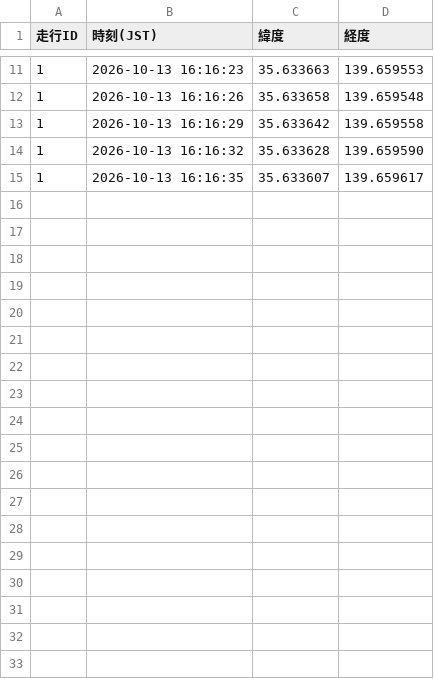
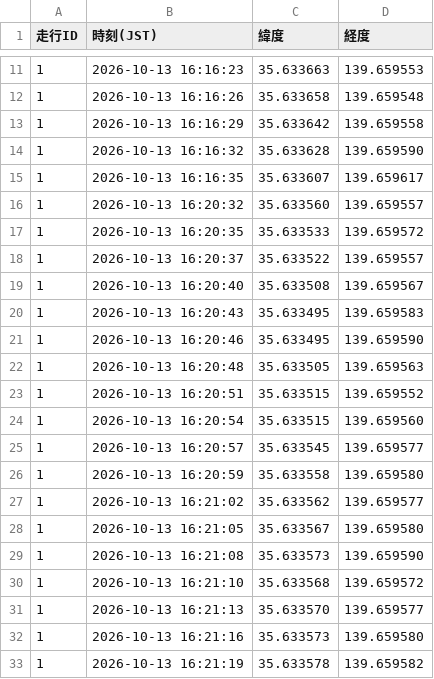
Before and after one commit to tT71lBbM/bicycle-stop-score, a CSV file: route_log.csv, drawn as a sheet; only a part is shown, gaps mark what is left out; the diff names each change by its address in the sheet, - before the commit and + after, or states it on an @@ line.

Commit message:
update log

```diff
--- a/route_log.csv
+++ b/route_log.csv
+row 16: 1 | 2026-10-13 16:20:32 | 35.633560 | 139.659557
+row 17: 1 | 2026-10-13 16:20:35 | 35.633533 | 139.659572
+row 18: 1 | 2026-10-13 16:20:37 | 35.633522 | 139.659557
+row 19: 1 | 2026-10-13 16:20:40 | 35.633508 | 139.659567
+row 20: 1 | 2026-10-13 16:20:43 | 35.633495 | 139.659583
+row 21: 1 | 2026-10-13 16:20:46 | 35.633495 | 139.659590
+row 22: 1 | 2026-10-13 16:20:48 | 35.633505 | 139.659563
+row 23: 1 | 2026-10-13 16:20:51 | 35.633515 | 139.659552
+row 24: 1 | 2026-10-13 16:20:54 | 35.633515 | 139.659560
+row 25: 1 | 2026-10-13 16:20:57 | 35.633545 | 139.659577
+row 26: 1 | 2026-10-13 16:20:59 | 35.633558 | 139.659580
+row 27: 1 | 2026-10-13 16:21:02 | 35.633562 | 139.659577
+row 28: 1 | 2026-10-13 16:21:05 | 35.633567 | 139.659580
+row 29: 1 | 2026-10-13 16:21:08 | 35.633573 | 139.659590
+row 30: 1 | 2026-10-13 16:21:10 | 35.633568 | 139.659572
+row 31: 1 | 2026-10-13 16:21:13 | 35.633570 | 139.659577
+row 32: 1 | 2026-10-13 16:21:16 | 35.633573 | 139.659580
+row 33: 1 | 2026-10-13 16:21:19 | 35.633578 | 139.659582
```
